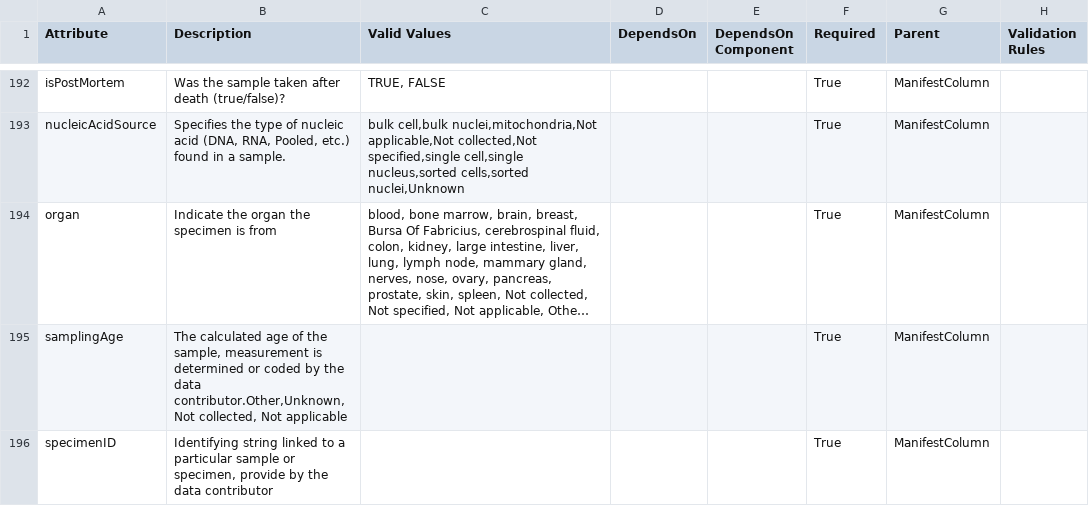
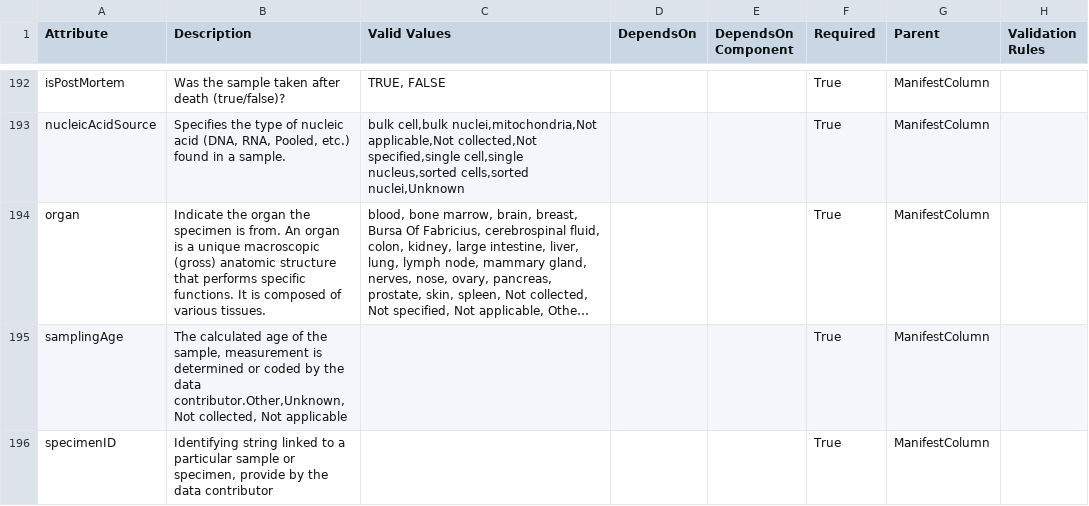
Before and after one commit to eliteportal/data-models, a CSV file: EL.data.model.csv, drawn as a sheet; only a part is shown, gaps mark what is left out; long unchanged cells end in …; the diff covers the shown part only; the diff names each change by its address in the sheet, - before the commit and + after, or states it on an @@ line.

Commit message:
Biospecimen updates (#130)
* updated the attribute descriptions and tissue ontology

* removed specimen source from both biospecimen templates

* joined and converted data model

```diff
--- a/EL.data.model.csv
+++ b/EL.data.model.csv
-B194 (Description): …specimen is from
+B194 (Description): …specimen is from. An organ is a unique macroscopic (gross) anatomic structure that performs specific functions. It is composed of various tissues.
```
Also changed, not shown: 5 edited cells elsewhere in this file, 1 other file.
